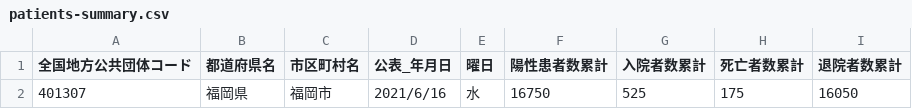
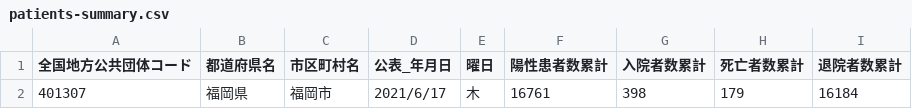
Before and after one commit to code4sabae/opendatagojp, a CSV file: csv/fukuoka-shi/patients-summary.csv, drawn as a sheet.

```diff
--- a/csv/fukuoka-shi/patients-summary.csv
+++ b/csv/fukuoka-shi/patients-summary.csv
@@ -1,2 +1,2 @@
 全国地方公共団体コード,都道府県名,市区町村名,公表_年月日,曜日,陽性患者数累計,入院者数累計,死亡者数累計,退院者数累計
-401307,福岡県,福岡市,2021/6/16,水,16750,525,175,16050
+401307,福岡県,福岡市,2021/6/17,木,16761,398,179,16184
```
Also changed, not shown: csv/fukuoka-shi/contact-dial-cases.csv, csv/fukuoka-shi/test-cases.csv, 3 other files.
